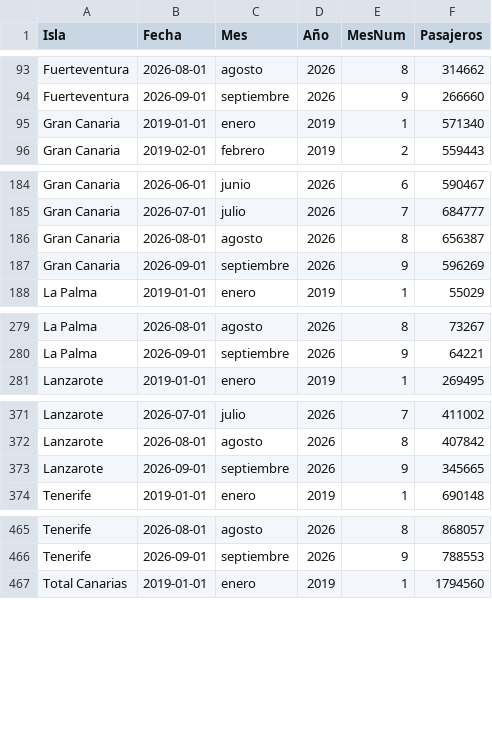
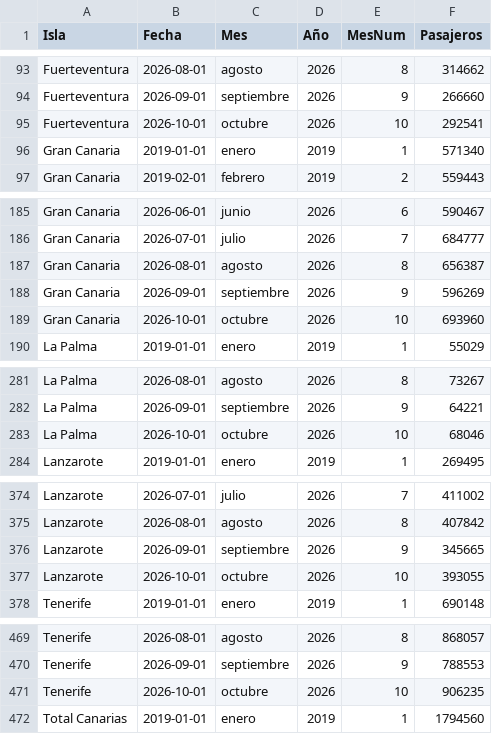
Before and after one commit to paulinap92/canary-islands-air-passenger-forecasting, a CSV file: result_total.csv, drawn as a sheet; only a part is shown, gaps mark what is left out; the diff covers the shown part only; the diff names each change by its address in the sheet, - before the commit and + after, or states it on an @@ line.

```diff
--- a/result_total.csv
+++ b/result_total.csv
+row 95: Fuerteventura | 2026-10-01 | octubre | 2026 | 10 | 292541
+row 189: Gran Canaria | 2026-10-01 | octubre | 2026 | 10 | 693960
+row 283: La Palma | 2026-10-01 | octubre | 2026 | 10 | 68046
+row 377: Lanzarote | 2026-10-01 | octubre | 2026 | 10 | 393055
+row 471: Tenerife | 2026-10-01 | octubre | 2026 | 10 | 906235
```
Also changed, not shown: 1 added row elsewhere in this file, forecast_history.csv, forecast_total_canarias_lstm.csv, 4 other files.
